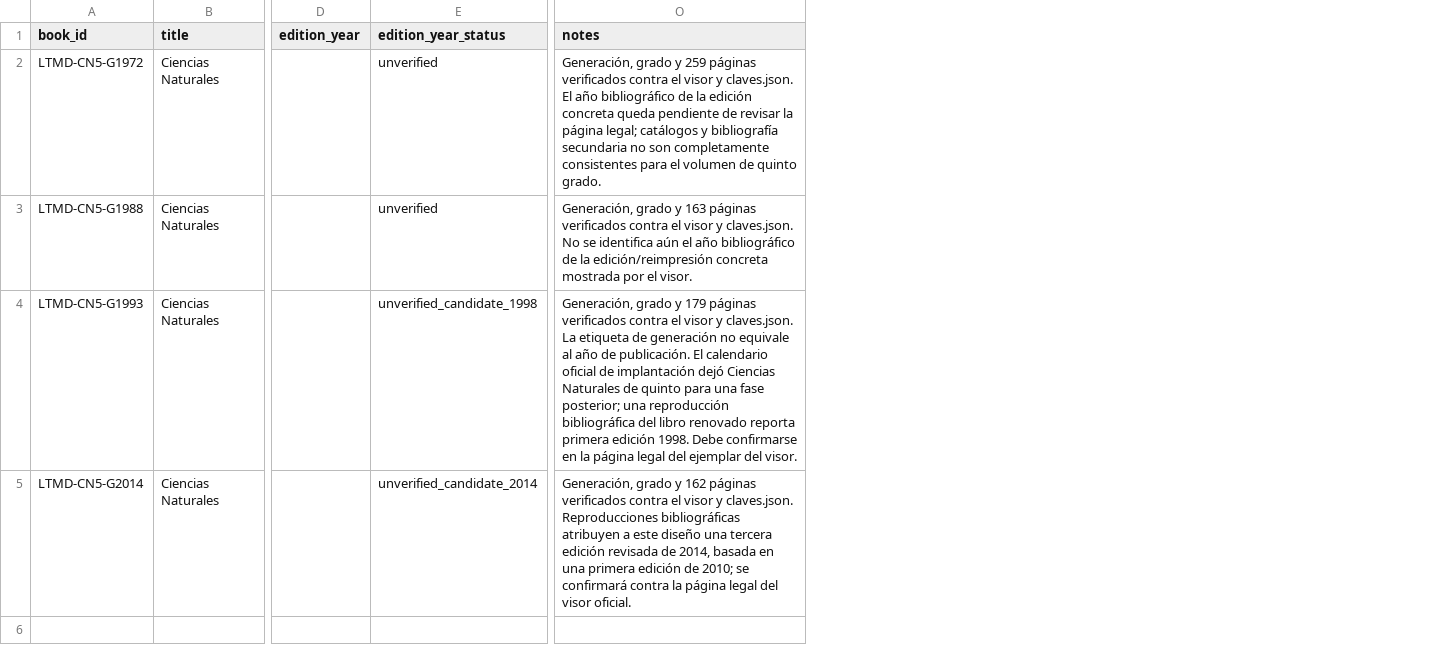
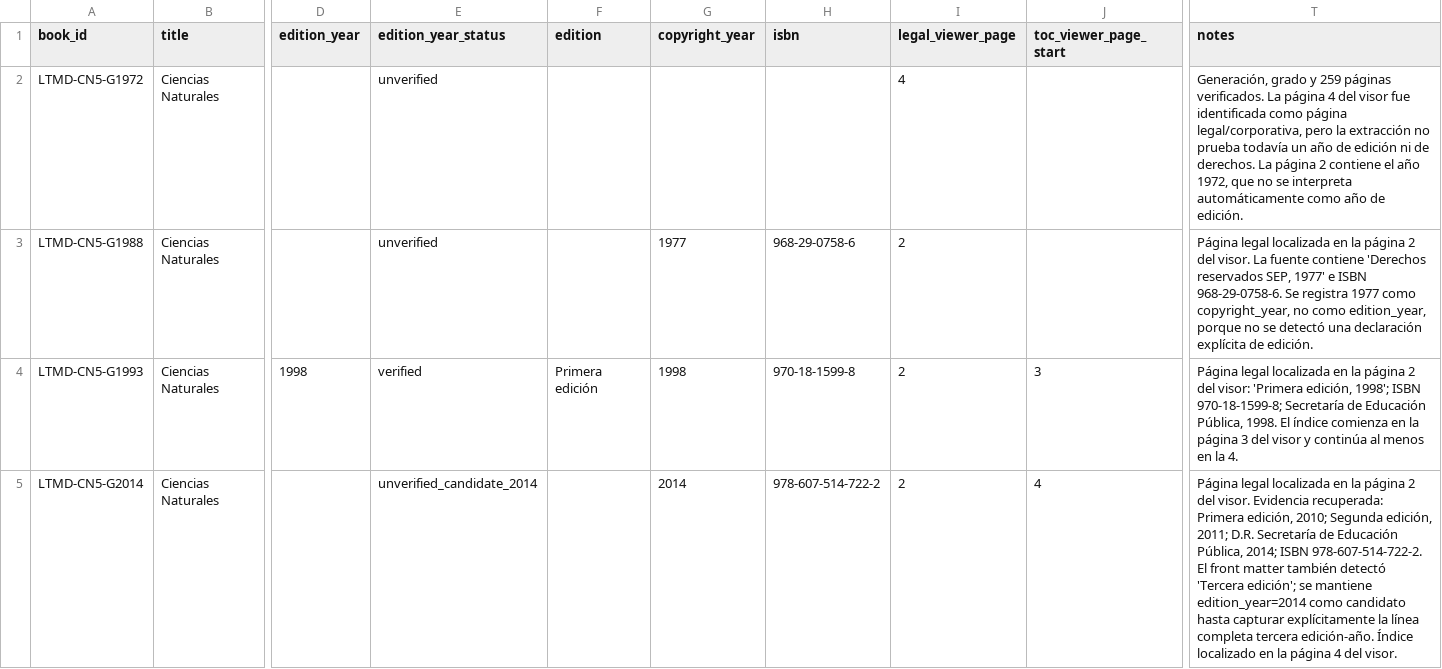
Before and after one commit to fersandovalgtz/libro-texto-mexicano-digital, a CSV file: data/book_inventory.csv, drawn as a sheet; only a part is shown, gaps mark what is left out; addresses are those after the commit; the diff names each change by its address in the sheet, - before the commit and + after, or states it on an @@ line.

Commit message:
data: record verified front-matter bibliographic evidence

```diff
--- a/data/book_inventory.csv
+++ b/data/book_inventory.csv
+column F (edition), row 4: Primera edición
+column G (copyright_year), rows 3-5: 1977 | 1998 | 2014
+column H (isbn), rows 3-5: 968-29-0758-6 | 970-18-1599-8 | 978-607-514-722-2
+column I (legal_viewer_page), rows 2-5: 4 | 2 | 2 | 2
+column J (toc_viewer_page_start), rows 4-5: 3 | 4
-T2 (notes): …259 páginas verificados contra el visor y claves.json. El año bibliográfico de la edición concreta queda pendiente de revisar la página legal; catálogos y bibliografía secundaria no son completamente consistentes para el volumen de quinto grado.
+T2 (notes): …259 páginas verificados. La página 4 del visor fue identificada como página legal/corporativa, pero la extracción no prueba todavía un año de edición ni de derechos. La página 2 contiene el año 1972, que no se interpreta automáticamente como año de edición.
-T3 (notes): Generación, grado y 163 páginas verificados contra el visor y claves.json. No se identifica aún el año bibliográfico de la edición/reimpresión concreta mostrada por el visor.
+T3 (notes): Página legal localizada en la página 2 del visor. La fuente contiene 'Derechos reservados SEP, 1977' e ISBN 968-29-0758-6. Se registra 1977 como copyright_year, no como edition_year, porque no se detectó una declaración explícita de edición.
-D4 (edition_year): (empty)
+D4 (edition_year): 1998
-E4 (edition_year_status): unverified_candidate_1998
+E4 (edition_year_status): verified
-T4 (notes): Generación, grado y 179 páginas verificados contra el visor y claves.json. La etiqueta de generación no equivale al año de publicación. El calendario oficial de implantación dejó Ciencias Naturales de quinto para una fase posterior; una reproducción bibliográfica del libro renovado reporta primera edición 1998. Debe confirmarse en la página legal del ejemplar del visor.
+T4 (notes): Página legal localizada en la página 2 del visor: 'Primera edición, 1998'; ISBN 970-18-1599-8; Secretaría de Educación Pública, 1998. El índice comienza en la página 3 del visor y continúa al menos en la 4.
-T5 (notes): Generación, grado y 162 páginas verificados contra el visor y claves.json. Reproducciones bibliográficas atribuyen a este diseño una tercera edición revisada de 2014, basada en una primera edición de 2010; se confirmará contra la página legal del visor oficial.
+T5 (notes): Página legal localizada en la página 2 del visor. Evidencia recuperada: Primera edición, 2010; Segunda edición, 2011; D.R. Secretaría de Educación Pública, 2014; ISBN 978-607-514-722-2. El front matter también detectó 'Tercera edición'; se mantiene edition_year=2014 como candidato hasta capturar explícitamente la línea completa tercera edición-año. Índice localizado en la página 4 del visor.
```
